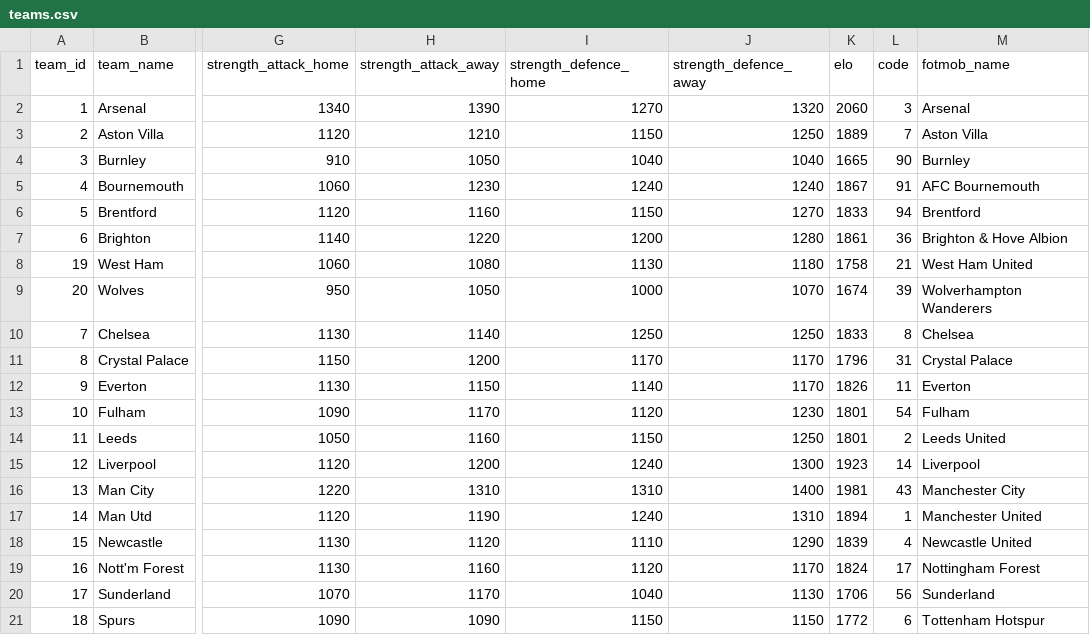
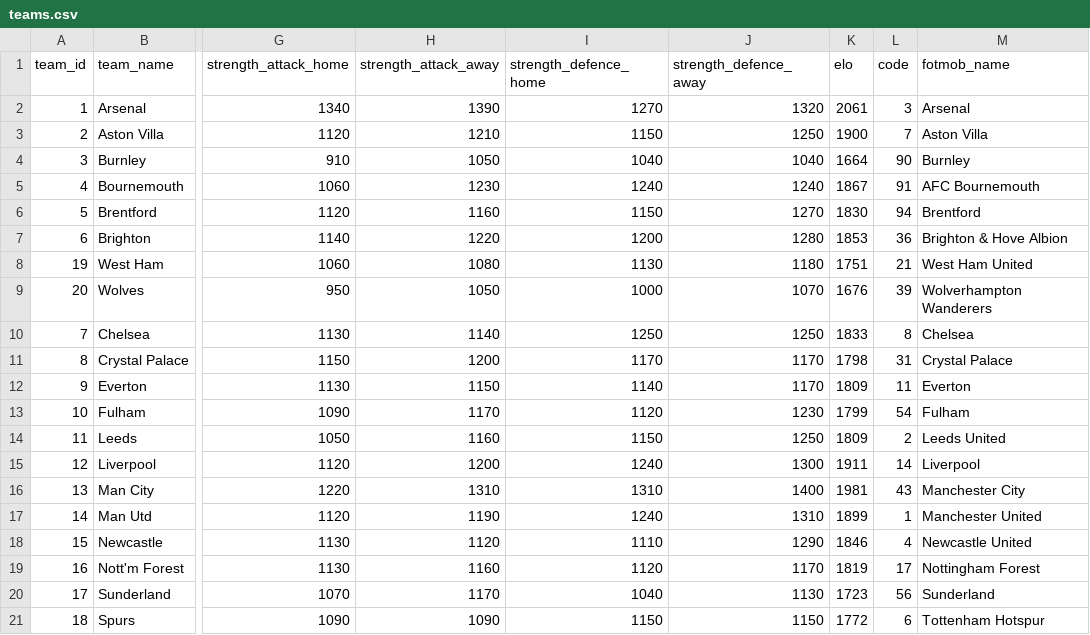
Before and after one commit to truong-tt/fpl-ml-manager, a CSV file: data/teams.csv, drawn as a sheet; only a part is shown, gaps mark what is left out; the diff names each change by its address in the sheet, - before the commit and + after, or states it on an @@ line.

```diff
--- a/data/teams.csv
+++ b/data/teams.csv
-K2 (elo): 2060
+K2 (elo): 2061
-K3 (elo): 1889
+K3 (elo): 1900
-K4 (elo): 1665
+K4 (elo): 1664
-K6 (elo): 1833
+K6 (elo): 1830
-K7 (elo): 1861
+K7 (elo): 1853
-K8 (elo): 1758
+K8 (elo): 1751
-K9 (elo): 1674
+K9 (elo): 1676
-K11 (elo): 1796
+K11 (elo): 1798
-K12 (elo): 1826
+K12 (elo): 1809
-K13 (elo): 1801
+K13 (elo): 1799
-K14 (elo): 1801
+K14 (elo): 1809
-K15 (elo): 1923
+K15 (elo): 1911
-K17 (elo): 1894
+K17 (elo): 1899
-K18 (elo): 1839
+K18 (elo): 1846
-K19 (elo): 1824
+K19 (elo): 1819
-K20 (elo): 1706
+K20 (elo): 1723
```
Also changed, not shown: data/cup_fixtures.csv, data/fixture_lambdas.csv, 5 other files.
